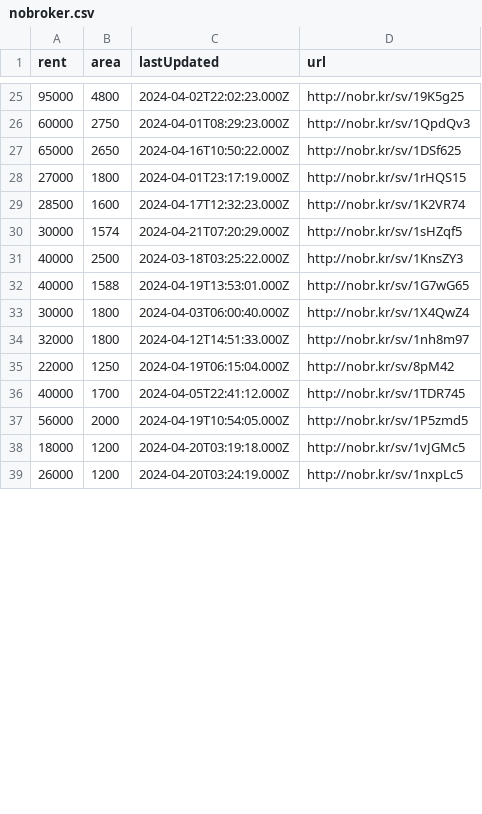
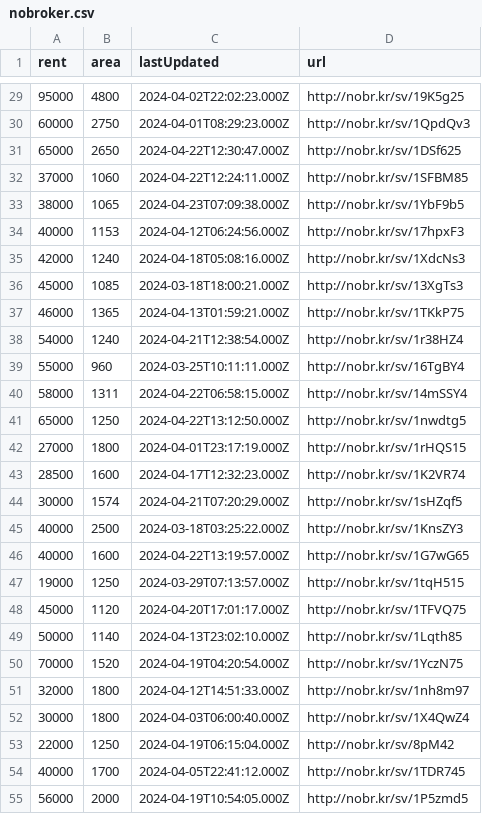
Before and after one commit to KShivendu/blr-societies, a CSV file: data/nobroker.csv, drawn as a sheet; only a part is shown, gaps mark what is left out; the shorter side is filled out with more unchanged rows; the diff covers the shown part only.

```diff
--- a/data/nobroker.csv
+++ b/data/nobroker.csv
@@ -26,3 +30,13 @@ rent, area, lastUpdated, url
 60000, "2750","2024-04-01T08:29:23.000Z","http://nobr.kr/sv/1QpdQv3"
-65000, "2650","2024-04-16T10:50:22.000Z","http://nobr.kr/sv/1DSf625"
+65000, "2650","2024-04-22T12:30:47.000Z","http://nobr.kr/sv/1DSf625"
+37000, "1060","2024-04-22T12:24:11.000Z","http://nobr.kr/sv/1SFBM85"
+38000, "1065","2024-04-23T07:09:38.000Z","http://nobr.kr/sv/1YbF9b5"
+40000, "1153","2024-04-12T06:24:56.000Z","http://nobr.kr/sv/17hpxF3"
+42000, "1240","2024-04-18T05:08:16.000Z","http://nobr.kr/sv/1XdcNs3"
+45000, "1085","2024-03-18T18:00:21.000Z","http://nobr.kr/sv/13XgTs3"
+46000, "1365","2024-04-13T01:59:21.000Z","http://nobr.kr/sv/1TKkP75"
+54000, "1240","2024-04-21T12:38:54.000Z","http://nobr.kr/sv/1r38HZ4"
+55000, "960","2024-03-25T10:11:11.000Z","http://nobr.kr/sv/16TgBY4"
+58000, "1311","2024-04-22T06:58:15.000Z","http://nobr.kr/sv/14mSSY4"
+65000, "1250","2024-04-22T13:12:50.000Z","http://nobr.kr/sv/1nwdtg5"
 27000, "1800","2024-04-01T23:17:19.000Z","http://nobr.kr/sv/1rHQS15"
@@ -31,5 +45,9 @@ rent, area, lastUpdated, url
 40000, "2500","2024-03-18T03:25:22.000Z","http://nobr.kr/sv/1KnsZY3"
-40000, "1588","2024-04-19T13:53:01.000Z","http://nobr.kr/sv/1G7wG65"
+40000, "1600","2024-04-22T13:19:57.000Z","http://nobr.kr/sv/1G7wG65"
+19000, "1250","2024-03-29T07:13:57.000Z","http://nobr.kr/sv/1tqH515"
+45000, "1120","2024-04-20T17:01:17.000Z","http://nobr.kr/sv/1TFVQ75"
+50000, "1140","2024-04-13T23:02:10.000Z","http://nobr.kr/sv/1Lqth85"
+70000, "1520","2024-04-19T04:20:54.000Z","http://nobr.kr/sv/1YczN75"
+32000, "1800","2024-04-12T14:51:33.000Z","http://nobr.kr/sv/1nh8m97"
 30000, "1800","2024-04-03T06:00:40.000Z","http://nobr.kr/sv/1X4QwZ4"
-32000, "1800","2024-04-12T14:51:33.000Z","http://nobr.kr/sv/1nh8m97"
 22000, "1250","2024-04-19T06:15:04.000Z","http://nobr.kr/sv/8pM42"
```
Also changed, not shown: 4 added rows, 4 removed rows, 2 moved rows and 1 edited cell elsewhere in this file.
